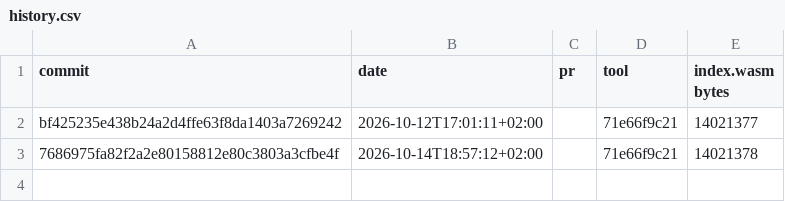
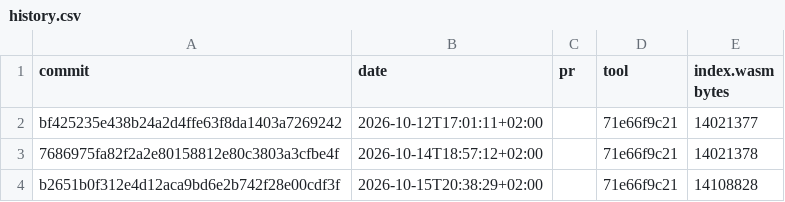
Before and after one commit to RalphSteinhagen/gr4-present, a CSV file: wasm-size/history.csv, drawn as a sheet.

```diff
--- a/wasm-size/history.csv
+++ b/wasm-size/history.csv
@@ -3 +3,2 @@ bf425235e438b24a2d4ffe63f8da1403a7269242,2026-10-12T17:01:11+02:00,,71e66f9c21,1
 7686975fa82f2a2e80158812e80c3803a3cfbe4f,2026-10-14T18:57:12+02:00,,71e66f9c21,14021378
+b2651b0f312e4d12aca9bd6e2b742f28e00cdf3f,2026-10-15T20:38:29+02:00,,71e66f9c21,14108828
```
